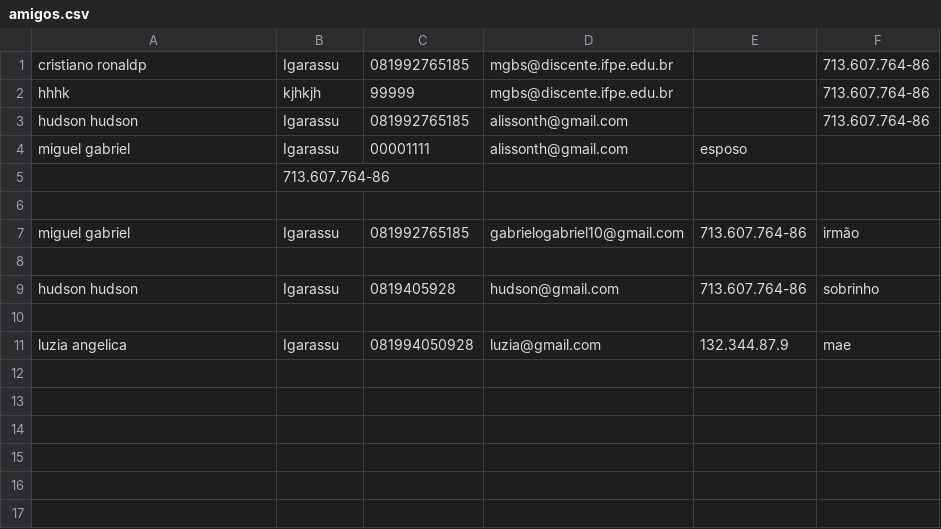
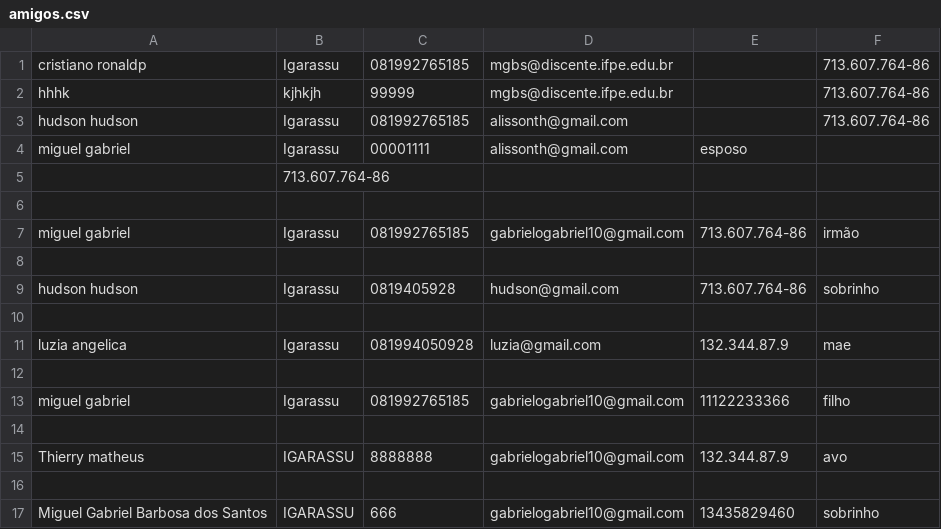
Before and after one commit to miguelgabriel01/exercicios-web19-php-, a CSV file: amigos.csv, drawn as a sheet; the diff names each change by its address in the sheet, - before the commit and + after, or states it on an @@ line.

```diff
--- a/amigos.csv
+++ b/amigos.csv
+row 12: (empty)
+row 13: miguel gabriel | Igarassu | 081992765185 | gabrielogabriel10@gmail.com | 11122233366 | filho
+row 14: (empty)
+row 15: Thierry matheus | IGARASSU | 8888888 | gabrielogabriel10@gmail.com | 132.344.87.9 | avo
+row 16: (empty)
+row 17: Miguel Gabriel Barbosa dos Santos | IGARASSU | 666 | gabrielogabriel10@gmail.com | 13435829460 | sobrinho
```
Also changed, not shown: Usuarios.csv, 2 other files.
